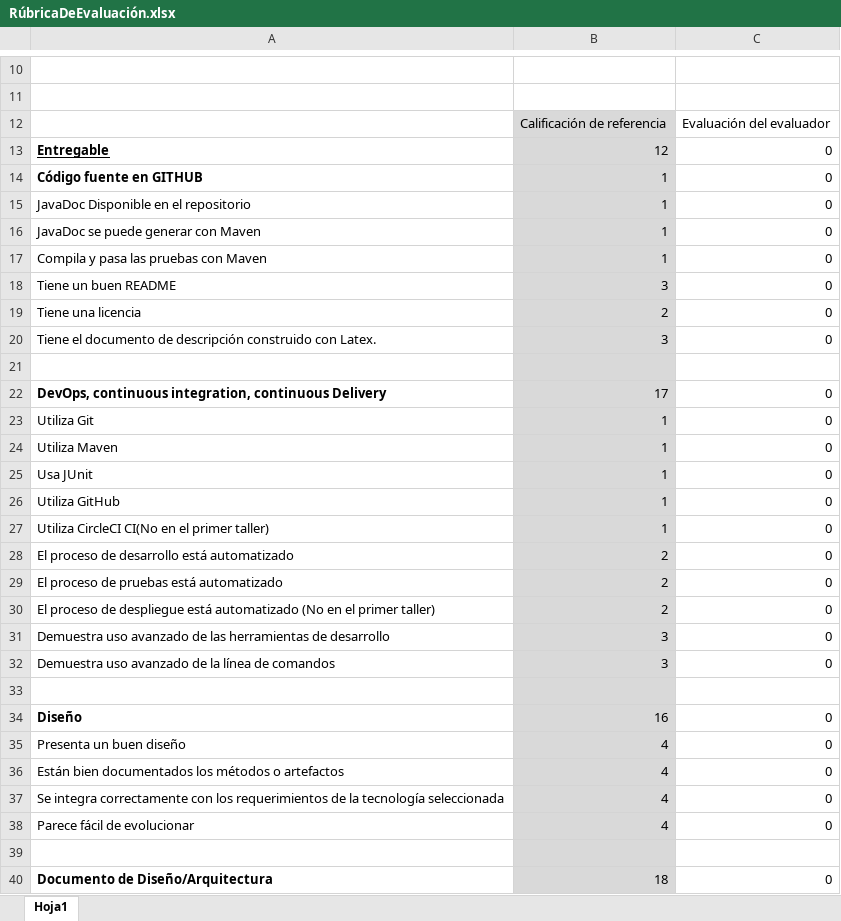
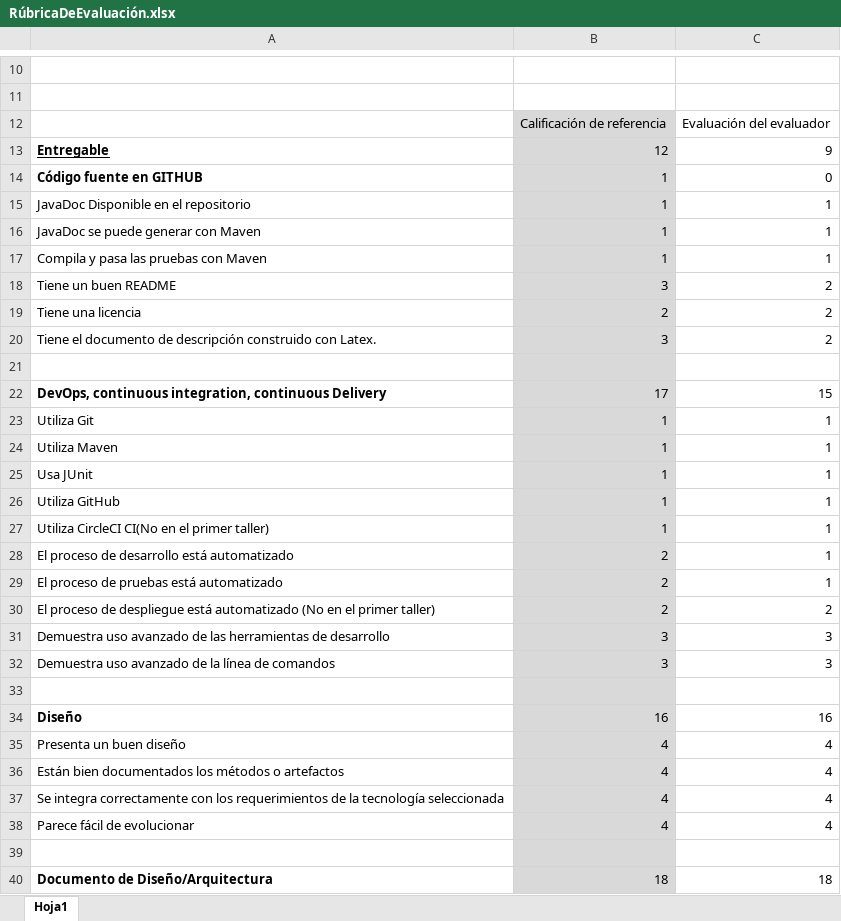
Before and after one commit to Nikolai9906/AREP-LAB-3, an Excel workbook: RúbricaDeEvaluación.xlsx, sheet Hoja1, drawn as a sheet; only a part is shown, gaps mark what is left out; values as stored, in another font and other column widths than the file's, no borders; the diff covers the shown part only; the diff names each change by its address in the sheet, - before the commit and + after, or states it on an @@ line.

```diff
--- a/RúbricaDeEvaluación.xlsx (sheet Hoja1)
+++ b/RúbricaDeEvaluación.xlsx (sheet Hoja1)
-C13: 0
+C13: 9
-C15:C17: 0
+C15:C17: 1
-C18:C20: 0
+C18:C20: 2
-C22: 0
+C22: 15
-C23:C29: 0
+C23:C29: 1
-C30: 0
+C30: 2
-C31:C32: 0
+C31:C32: 3
-C34: 0
+C34: 16
-C35:C38: 0
+C35:C38: 4
-C40: 0
+C40: 18
```
Also changed, not shown: 15 edited cells elsewhere in this sheet.
